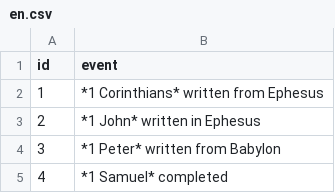
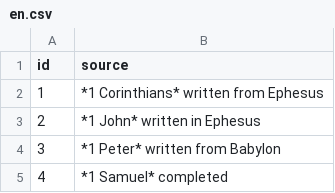
Before and after one commit to erykjj/jwlmanager, a CSV file: res/locales/TBH/en.csv, drawn as a sheet; only a part is shown.

Commit message:
Add TBH translation file

```diff
--- a/res/locales/TBH/en.csv
+++ b/res/locales/TBH/en.csv
@@ -1,2 +1,2 @@
-id	event
+id	source
 1	*1 Corinthians* written from Ephesus
```
